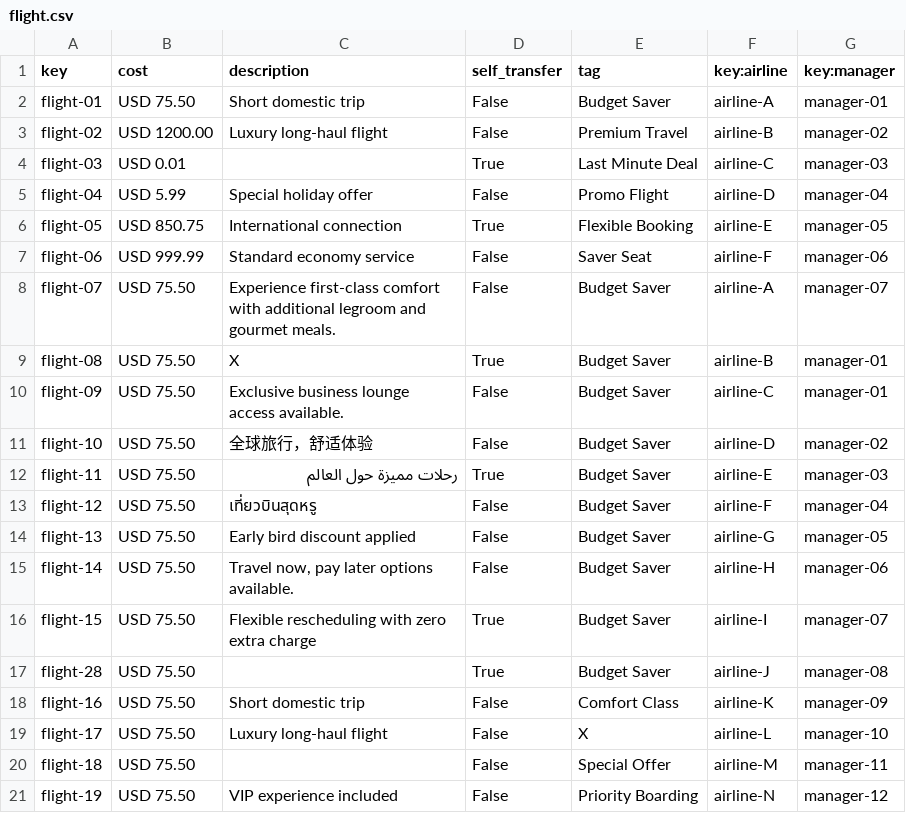
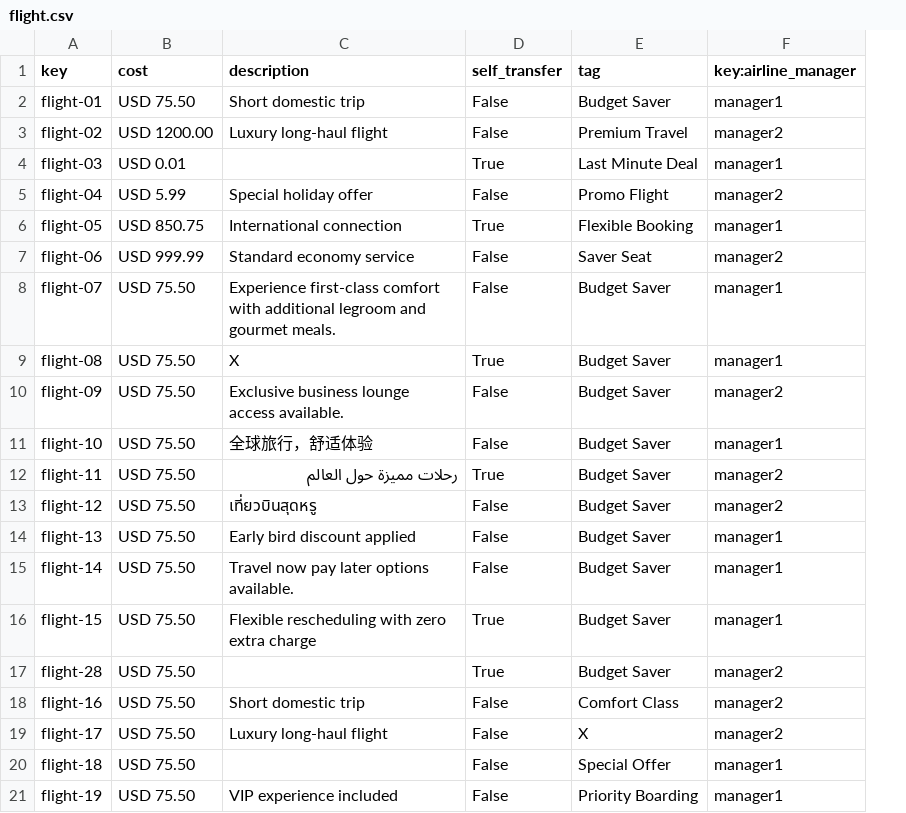
Before and after one commit to marrivbec/gii-is-DP2-C1.033, a CSV file: src/main/resources/WEB-INF/data/sample/flight.csv, drawn as a sheet; only a part is shown; removed rows and columns are numbered as before the commit, all else as after; the diff names each change by its address in the sheet, - before the commit and + after, or states it on an @@ line.

```diff
--- a/src/main/resources/WEB-INF/data/sample/flight.csv
+++ b/src/main/resources/WEB-INF/data/sample/flight.csv
-column F (key:airline), rows 2-21: airline-A | airline-B | airline-C | airline-D | airline-E | airline-F | airline-A | airline-B | airline-C | airline-D | airline-E | airline-F | airline-G | airline-H | airline-I | airline-J | airline-K | airline-L | airline-M | airline-N
-column G (key:manager), rows 2-21: manager-01 | manager-02 | manager-03 | manager-04 | manager-05 | manager-06 | manager-07 | manager-01 | manager-01 | manager-02 | manager-03 | manager-04 | manager-05 | manager-06 | manager-07 | manager-08 | manager-09 | manager-10 | manager-11 | manager-12
+column F (key:airline_manager), rows 2-21: manager1 | manager2 | manager1 | manager2 | manager1 | manager2 | manager1 | manager1 | manager2 | manager1 | manager2 | manager2 | manager1 | manager1 | manager1 | manager2 | manager2 | manager2 | manager1 | manager1
-C15 (description): Travel now, pay later options available.
+C15 (description): Travel now pay later options available.
```
Also changed, not shown: src/main/resources/WEB-INF/data/sample/booking.csv, src/main/resources/WEB-INF/data/sample/flightAssignment.csv, 8 other files.
